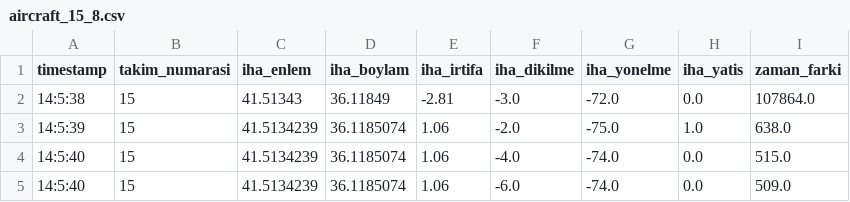
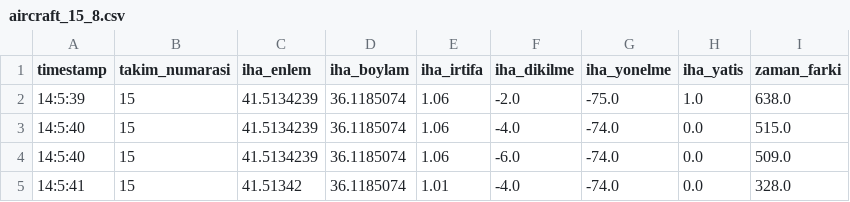
Before and after one commit to Ahyildiz/Tekno_telem_to_csv, a CSV file: csv_files/aircraft_15_8.csv, drawn as a sheet; only a part is shown; the shorter side is filled out with more unchanged rows.

```diff
--- a/csv_files/aircraft_15_8.csv
+++ b/csv_files/aircraft_15_8.csv
@@ -1,3 +1,2 @@
 timestamp,takim_numarasi,iha_enlem,iha_boylam,iha_irtifa,iha_dikilme,iha_yonelme,iha_yatis,zaman_farki
-14:5:38,15,41.51343,36.11849,-2.81,-3.0,-72.0,0.0,107864.0
 14:5:39,15,41.5134239,36.1185074,1.06,-2.0,-75.0,1.0,638.0
```
Also changed, not shown: csv_files/aircraft_15_6.csv.
